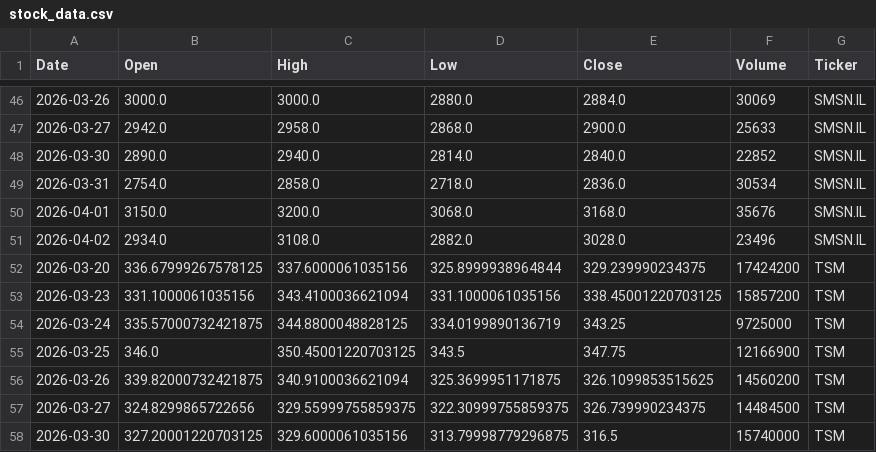
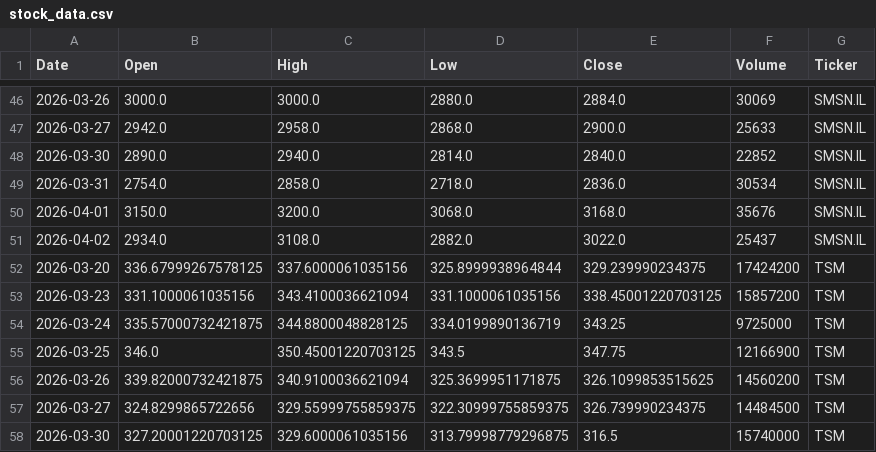
Before and after one commit to Jaedin-Rogers/Automated_Stock_Data_Pipeline, a CSV file: stock_data.csv, drawn as a sheet; only a part is shown, gaps mark what is left out; the diff covers the shown part only.

```diff
--- a/stock_data.csv
+++ b/stock_data.csv
@@ -50,3 +50,3 @@ Date,Open,High,Low,Close,Volume,Ticker
 2026-04-01,3150.0,3200.0,3068.0,3168.0,35676,SMSN.IL
-2026-04-02,2934.0,3108.0,2882.0,3028.0,23496,SMSN.IL
+2026-04-02,2934.0,3108.0,2882.0,3022.0,25437,SMSN.IL
 2026-03-20,336.67999267578125,337.6000061035156,325.8999938964844,329.239990234375,17424200,TSM
```
Also changed, not shown: 3 added rows, 3 removed rows and 11 edited cells elsewhere in this file.
